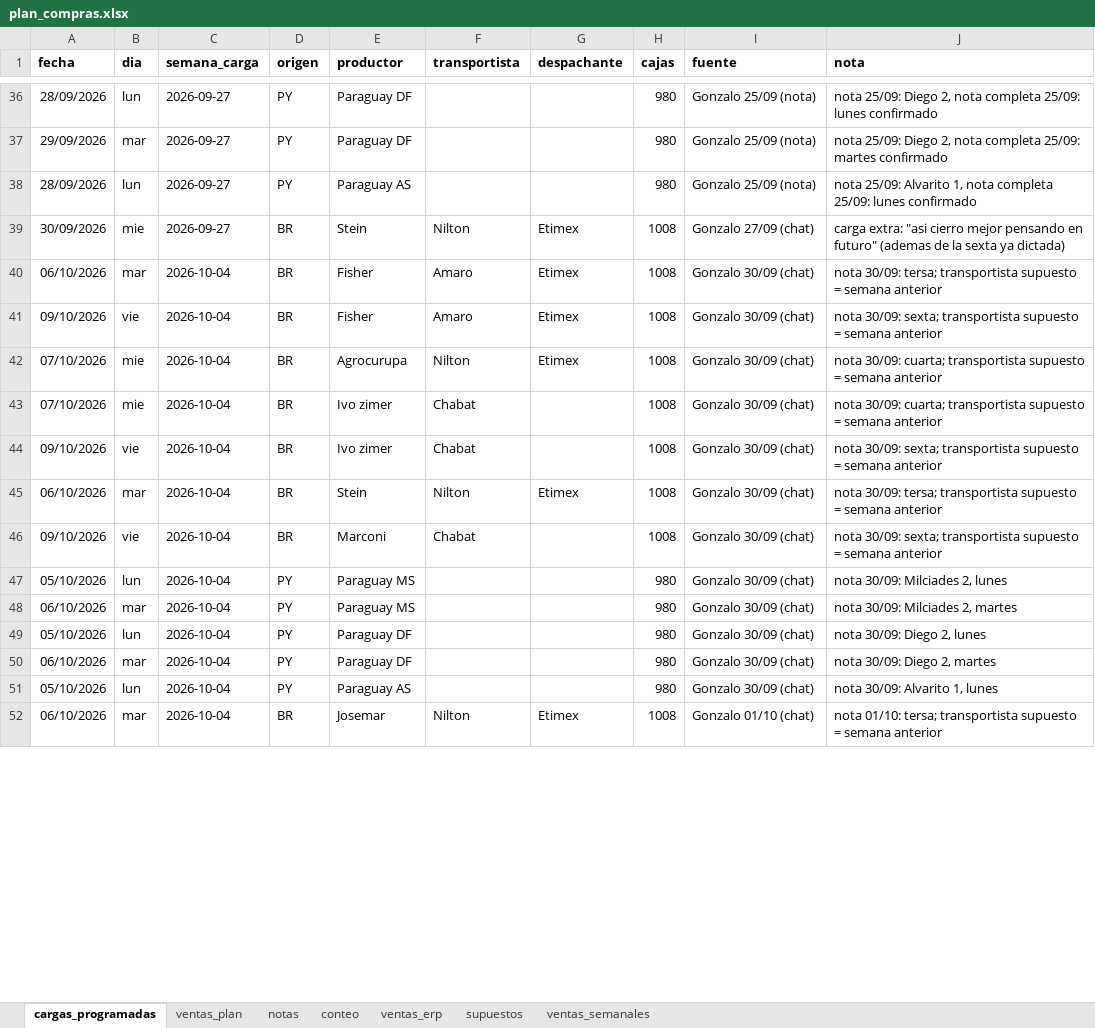
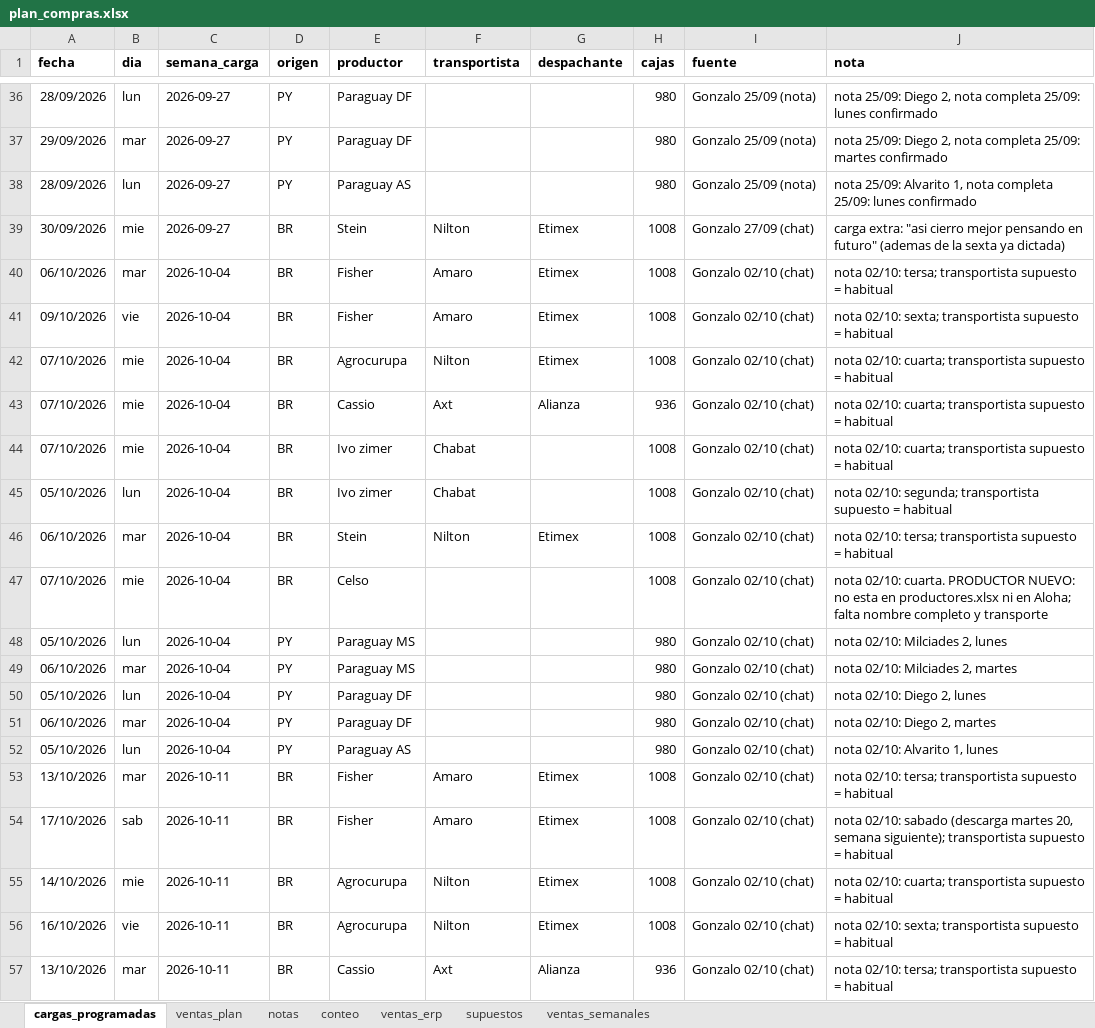
Before and after one commit to ingenieria-pepe/gonza_pepe, an Excel workbook: plan_compras/plan_compras.xlsx, sheet cargas_programadas, drawn as a sheet; only a part is shown, gaps mark what is left out; values as stored, in another font and other column widths than the file's, no borders; addresses are those after the commit; the diff covers the shown part only; the diff names each change by its address in the sheet, - before the commit and + after, or states it on an @@ line.

```diff
--- a/plan_compras/plan_compras.xlsx (sheet cargas_programadas)
+++ b/plan_compras/plan_compras.xlsx (sheet cargas_programadas)
-I40:I42 (fuente): Gonzalo 30/09 (chat)
+I40:I42 (fuente): Gonzalo 02/10 (chat)
-J40 (nota): nota 30/09: tersa; transportista supuesto = semana anterior
+J40 (nota): nota 02/10: tersa; transportista supuesto = habitual
-J41 (nota): nota 30/09: sexta; transportista supuesto = semana anterior
+J41 (nota): nota 02/10: sexta; transportista supuesto = habitual
-J42 (nota): nota 30/09: cuarta; transportista supuesto = semana anterior
+J42 (nota): nota 02/10: cuarta; transportista supuesto = habitual
+row 43: 07/10/2026 | mie | 2026-10-04 | BR | Cassio | Axt | Alianza | 936 | Gonzalo 02/10 (chat) | nota 02/10: cuarta; transportista supuesto = habitual
-I44:I52 (fuente): Gonzalo 30/09 (chat)
+I44:I52 (fuente): Gonzalo 02/10 (chat)
-J44 (nota): nota 30/09: cuarta; transportista supuesto = semana anterior
+J44 (nota): nota 02/10: cuarta; transportista supuesto = habitual
-A45 (fecha): 09/10/2026
+A45 (fecha): 05/10/2026
-B45 (dia): vie
+B45 (dia): lun
-J45 (nota): nota 30/09: sexta; transportista supuesto = semana anterior
+J45 (nota): nota 02/10: segunda; transportista supuesto = habitual
-J46 (nota): nota 30/09: tersa; transportista supuesto = semana anterior
+J46 (nota): nota 02/10: tersa; transportista supuesto = habitual
-A47 (fecha): 09/10/2026
+A47 (fecha): 07/10/2026
-B47 (dia): vie
+B47 (dia): mie
-E47 (productor): Marconi
+E47 (productor): Celso
-F47 (transportista): Chabat
+F47 (transportista): (empty)
-J47 (nota): nota 30/09: sexta; transportista supuesto = semana anterior
+J47 (nota): nota 02/10: cuarta. PRODUCTOR NUEVO: no esta en productores.xlsx ni en Aloha; falta nombre completo y transporte
-J48 (nota): nota 30/09: Milciades 2, lunes
+J48 (nota): nota 02/10: Milciades 2, lunes
-J49 (nota): nota 30/09: Milciades 2, martes
+J49 (nota): nota 02/10: Milciades 2, martes
-J50 (nota): nota 30/09: Diego 2, lunes
+J50 (nota): nota 02/10: Diego 2, lunes
-J51 (nota): nota 30/09: Diego 2, martes
+J51 (nota): nota 02/10: Diego 2, martes
-J52 (nota): nota 30/09: Alvarito 1, lunes
+J52 (nota): nota 02/10: Alvarito 1, lunes
+row 53: 13/10/2026 | mar | 2026-10-11 | BR | Fisher | Amaro | Etimex | 1008 | Gonzalo 02/10 (chat) | nota 02/10: tersa; transportista supuesto = habitual
+row 54: 17/10/2026 | sab | 2026-10-11 | BR | Fisher | Amaro | Etimex | 1008 | Gonzalo 02/10 (chat) | nota 02/10: sabado (descarga martes 20, semana siguiente); transportista supuesto = habitual
+row 55: 14/10/2026 | mie | 2026-10-11 | BR | Agrocurupa | Nilton | Etimex | 1008 | Gonzalo 02/10 (chat) | nota 02/10: cuarta; transportista supuesto = habitual
-A56 (fecha): 06/10/2026
+A56 (fecha): 16/10/2026
-B56 (dia): mar
+B56 (dia): vie
-C56 (semana_carga): 2026-10-04
+C56 (semana_carga): 2026-10-11
-E56 (productor): Josemar
+E56 (productor): Agrocurupa
-I56 (fuente): Gonzalo 01/10 (chat)
+I56 (fuente): Gonzalo 02/10 (chat)
-J56 (nota): nota 01/10: tersa; transportista supuesto = semana anterior
+J56 (nota): nota 02/10: sexta; transportista supuesto = habitual
+row 57: 13/10/2026 | mar | 2026-10-11 | BR | Cassio | Axt | Alianza | 936 | Gonzalo 02/10 (chat) | nota 02/10: tersa; transportista supuesto = habitual
```
Also changed, not shown: 9 added rows and 12 edited cells elsewhere in this sheet, 3 other files.
